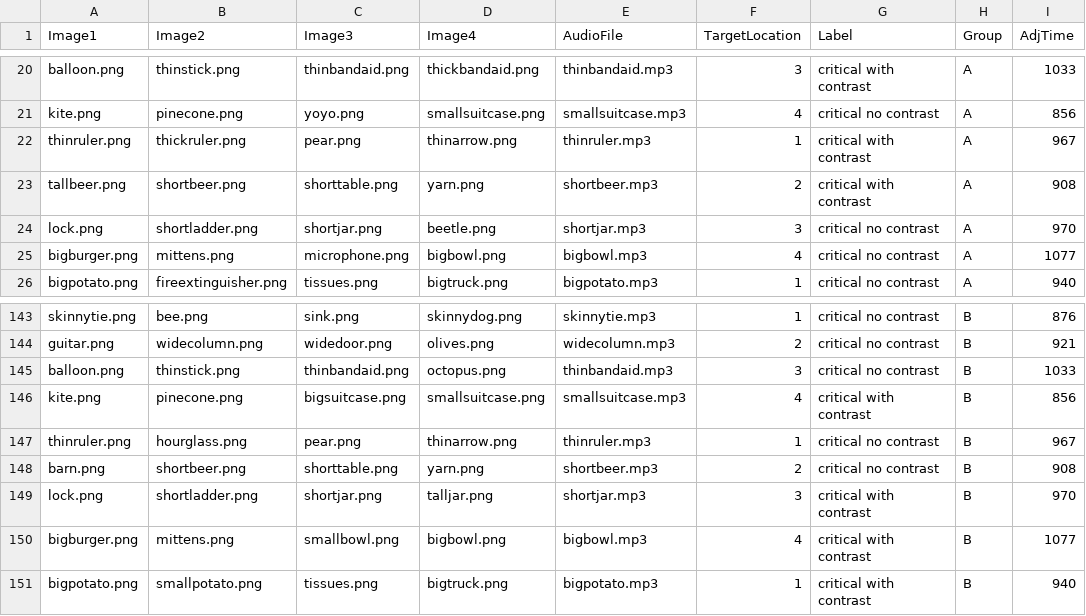
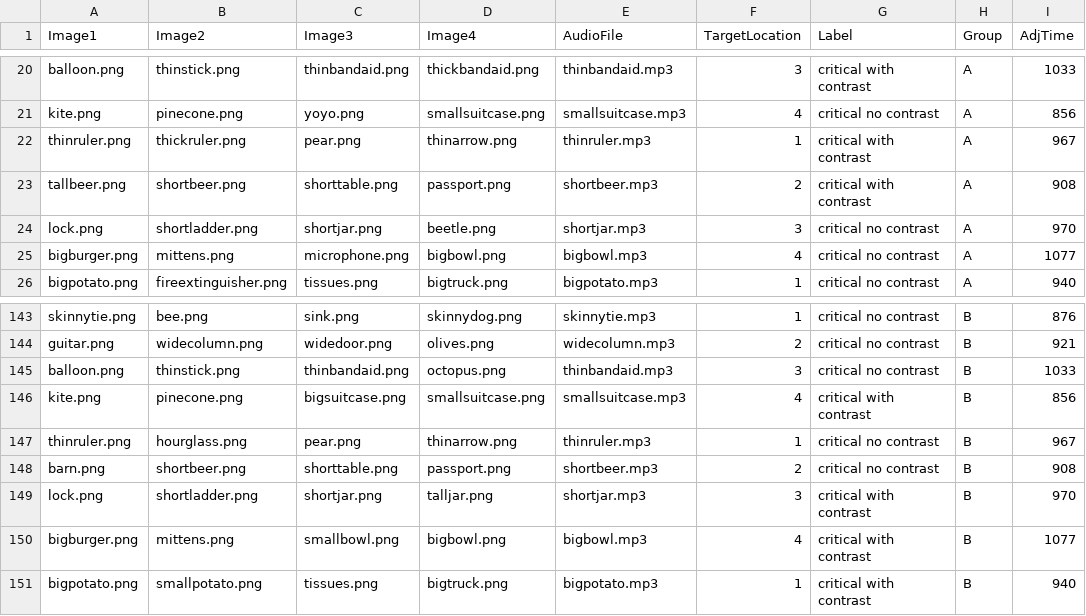
Before and after one commit to SwatPsychoLing/CNMT1, a CSV file: chunk_includes/fulldesign.csv, drawn as a sheet; only a part is shown, gaps mark what is left out; the diff names each change by its address in the sheet, - before the commit and + after, or states it on an @@ line.

Commit message:
Update fulldesign.csv

```diff
--- a/chunk_includes/fulldesign.csv
+++ b/chunk_includes/fulldesign.csv
-D23 (Image4): yarn.png
+D23 (Image4): passport.png
-D148 (Image4): yarn.png
+D148 (Image4): passport.png
```
